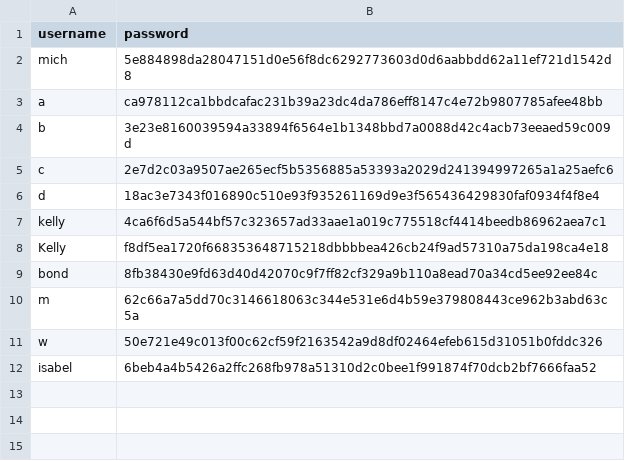
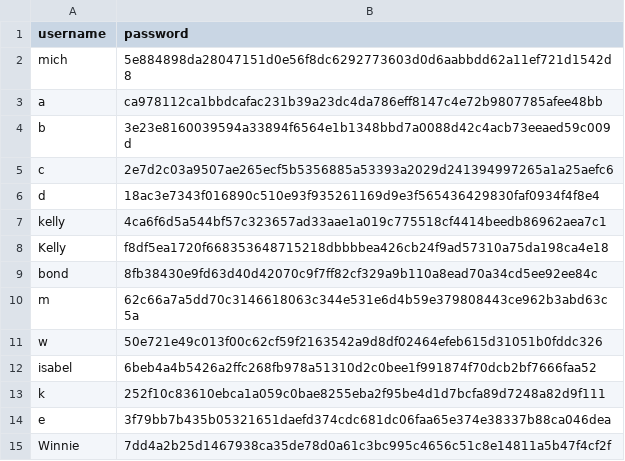
Before and after one commit to Elle0-0/GoGoTaxi, a CSV file: src/main/java/org/taxiapp/resources/userData.csv, drawn as a sheet; the diff names each change by its address in the sheet, - before the commit and + after, or states it on an @@ line.

Commit message:
added a login

```diff
--- a/src/main/java/org/taxiapp/resources/userData.csv
+++ b/src/main/java/org/taxiapp/resources/userData.csv
+row 13: k | 252f10c83610ebca1a059c0bae8255eba2f95be4d1d7bcfa89d7248a82d9f111
+row 14: e | 3f79bb7b435b05321651daefd374cdc681dc06faa65e374e38337b88ca046dea
+row 15: Winnie | 7dd4a2b25d1467938ca35de78d0a61c3bc995c4656c51c8e14811a5b47f4cf2f
```
